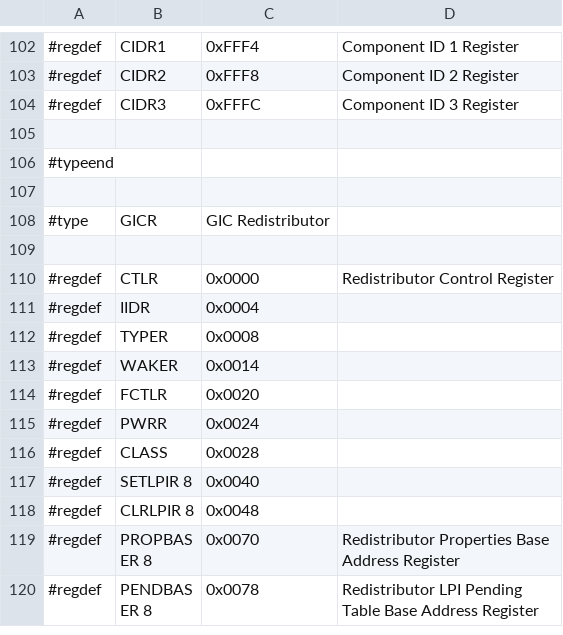
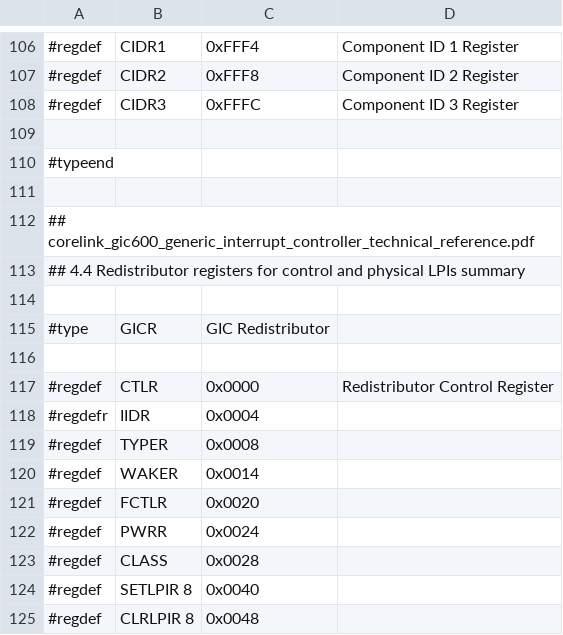
Before and after one commit to ua1arn/hftrx, a CSV file: tools/genregdefs/aw_a733/gic600.csv, drawn as a sheet; only a part is shown, gaps mark what is left out; the shorter side is filled out with more unchanged rows; the diff covers the shown part only.

```diff
--- a/tools/genregdefs/aw_a733/gic600.csv
+++ b/tools/genregdefs/aw_a733/gic600.csv
@@ -107,2 +111,5 @@
 
+## corelink_gic600_generic_interrupt_controller_technical_reference.pdf
+## 4.4 Redistributor registers for control and physical LPIs summary
+
 #type; GICR; GIC Redistributor
@@ -110,3 +117,3 @@
 #regdef;  CTLR;  			0x0000; 	Redistributor Control Register
-#regdef;  IIDR; 			0x0004;
+#regdefr;  IIDR; 			0x0004;
 #regdef;  TYPER; 			0x0008;
```
Also changed, not shown: 19 added rows and 12 removed rows elsewhere in this file, 1 other file.
